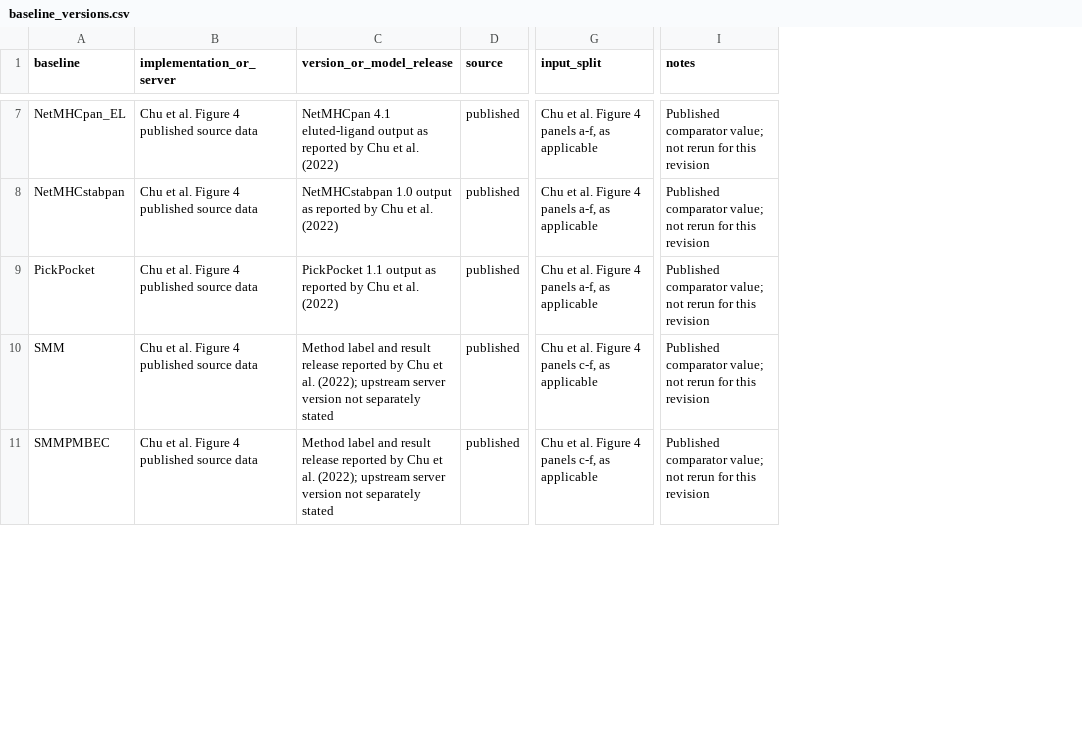
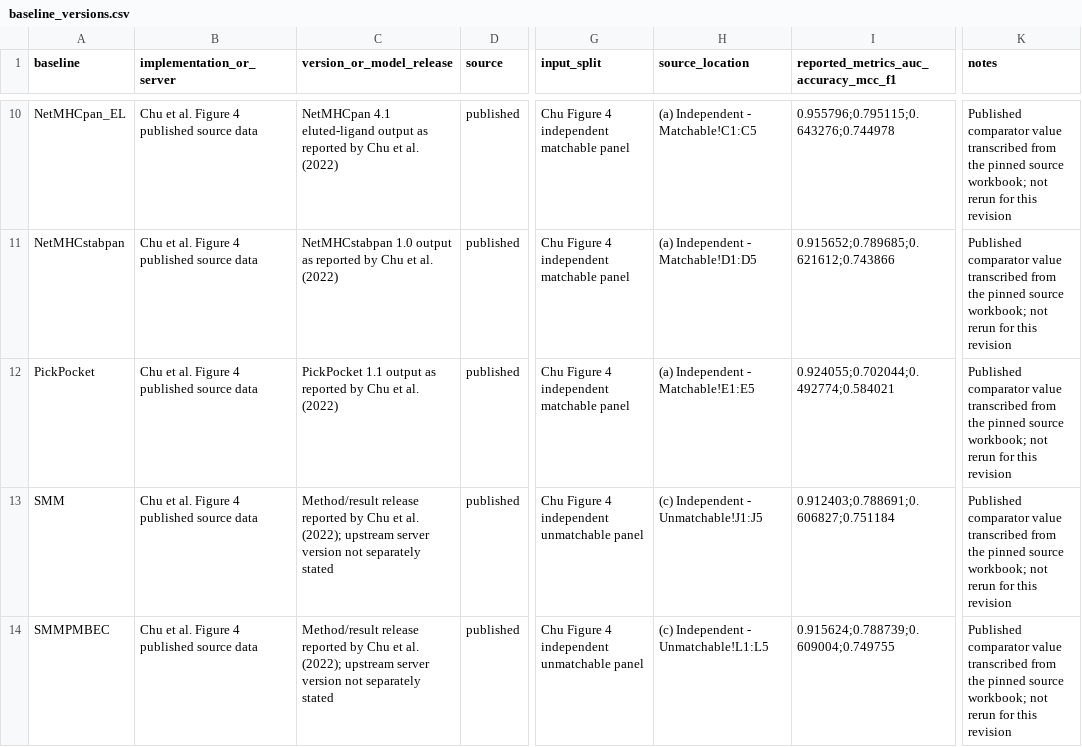
Before and after one commit to Ascaris-Equi/fusionpm, a CSV file: benchmark/baseline_versions.csv, drawn as a sheet; only a part is shown, gaps mark what is left out; addresses are those after the commit; the diff covers the shown part only; the diff names each change by its address in the sheet, - before the commit and + after, or states it on an @@ line.

```diff
--- a/benchmark/baseline_versions.csv
+++ b/benchmark/baseline_versions.csv
+column H (source_location), rows 10-14: (a) Independent - Matchable!C1:C5 | (a) Independent - Matchable!D1:D5 | (a) Independent - Matchable!E1:E5 | (c) Independent - Unmatchable!J1:J5 | (c) Independent - Unmatchable!L1:L5
+column I, row 1: reported_metrics_auc_accuracy_mcc_f1; rows 10-14: 0.955796;0.795115;0.643276;0.744978 | 0.915652;0.789685;0.621612;0.743866 | 0.924055;0.702044;0.492774;0.584021 | 0.912403;0.788691;0.606827;0.751184 | 0.915624;0.788739;0.609004;0.749755
-G10:G12 (input_split): Chu et al. Figure 4 panels a-f, as applicable
+G10:G12 (input_split): Chu Figure 4 independent matchable panel
-K10:K14 (notes): Published comparator value; not rerun…
+K10:K14 (notes): Published comparator value transcribed from the pinned source workbook; not rerun…
-C13:C14 (version_or_model_release): Method label and result release reported…
+C13:C14 (version_or_model_release): Method/result release reported…
-G13:G14 (input_split): Chu et al. Figure 4 panels c-f, as applicable
+G13:G14 (input_split): Chu Figure 4 independent unmatchable panel
```
Also changed, not shown: 3 added rows, 3 removed rows and 28 edited cells elsewhere in this file, benchmark/results/dataset_manifest.csv, benchmark/results/split_audit.csv, 15 other files.
